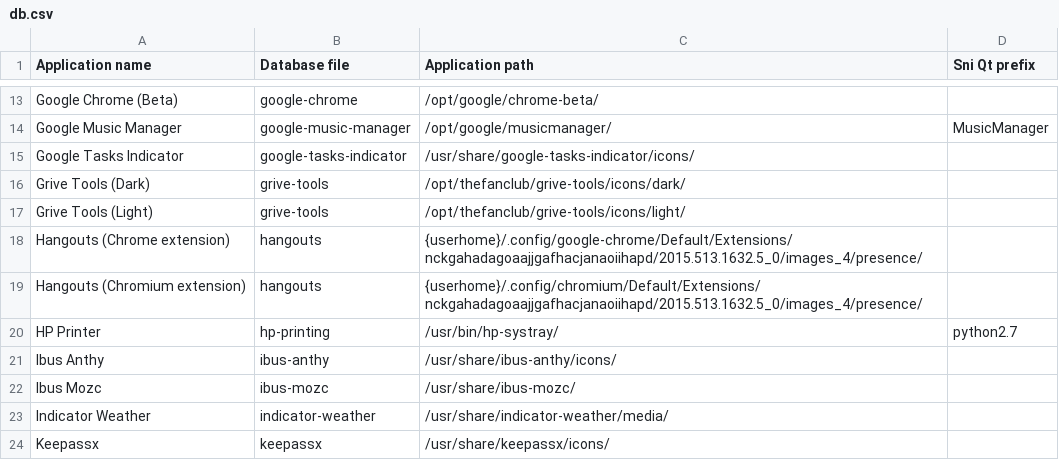
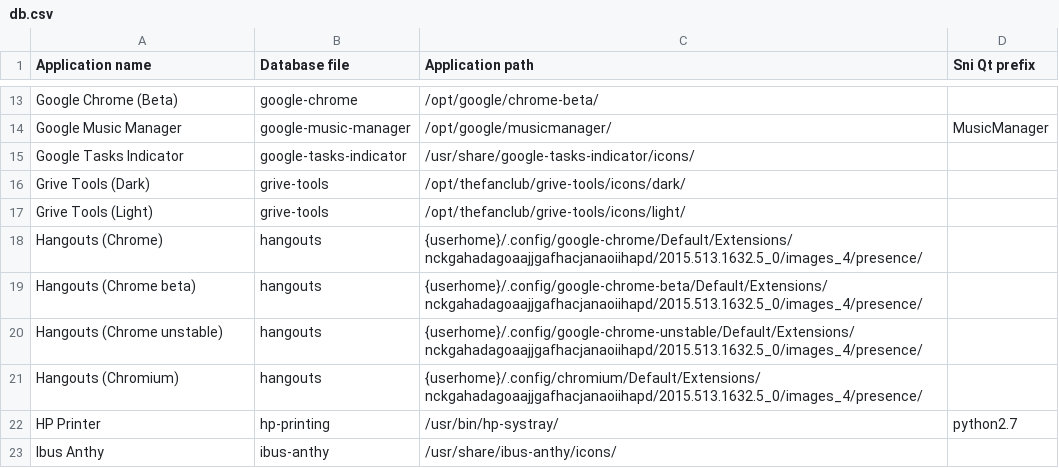
Before and after one commit to bilelmoussaoui/Hardcode-Tray, a CSV file: db.csv, drawn as a sheet; only a part is shown, gaps mark what is left out; the shorter side is filled out with more unchanged rows.

Commit message:
add support for hangout in chrome beta &unstable

```diff
--- a/db.csv
+++ b/db.csv
@@ -17,4 +17,6 @@ Grive Tools (Dark), grive-tools, /opt/thefanclub/grive-tools/icons/dark/,
 Grive Tools (Light), grive-tools, /opt/thefanclub/grive-tools/icons/light/,
-Hangouts (Chrome extension), hangouts, {userhome}/.config/google-chrome/Default/Extensions/nckgahadagoaajjgafhacjanaoiihapd/2015.513.1632.5_0/images_4/presence/,
-Hangouts (Chromium extension) , hangouts, {userhome}/.config/chromium/Default/Extensions/nckgahadagoaajjgafhacjanaoiihapd/2015.513.1632.5_0/images_4/presence/,
+Hangouts (Chrome), hangouts, {userhome}/.config/google-chrome/Default/Extensions/nckgahadagoaajjgafhacjanaoiihapd/2015.513.1632.5_0/images_4/presence/,
+Hangouts (Chrome beta), hangouts, {userhome}/.config/google-chrome-beta/Default/Extensions/nckgahadagoaajjgafhacjanaoiihapd/2015.513.1632.5_0/images_4/presence/,
+Hangouts (Chrome unstable), hangouts, {userhome}/.config/google-chrome-unstable/Default/Extensions/nckgahadagoaajjgafhacjanaoiihapd/2015.513.1632.5_0/images_4/presence/,
+Hangouts (Chromium) , hangouts, {userhome}/.config/chromium/Default/Extensions/nckgahadagoaajjgafhacjanaoiihapd/2015.513.1632.5_0/images_4/presence/,
 HP Printer, hp-printing, /usr/bin/hp-systray/, python2.7
```
